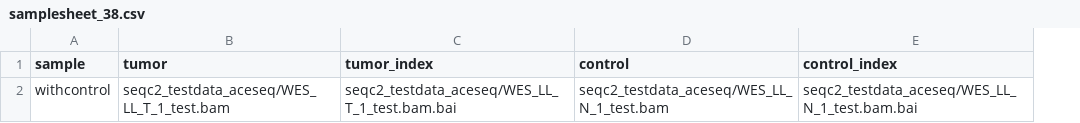
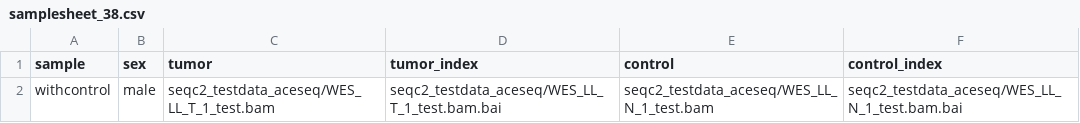
Before and after one commit to ghga-de/nf-aceseq, a CSV file: seqc2_testdata_aceseq/samplesheet_38.csv, drawn as a sheet; the diff names each change by its address in the sheet, - before the commit and + after, or states it on an @@ line.

```diff
--- a/seqc2_testdata_aceseq/samplesheet_38.csv
+++ b/seqc2_testdata_aceseq/samplesheet_38.csv
+column B (sex), row 2: male
```
Also changed, not shown: assets/samplesheet.csv, 26 other files.
